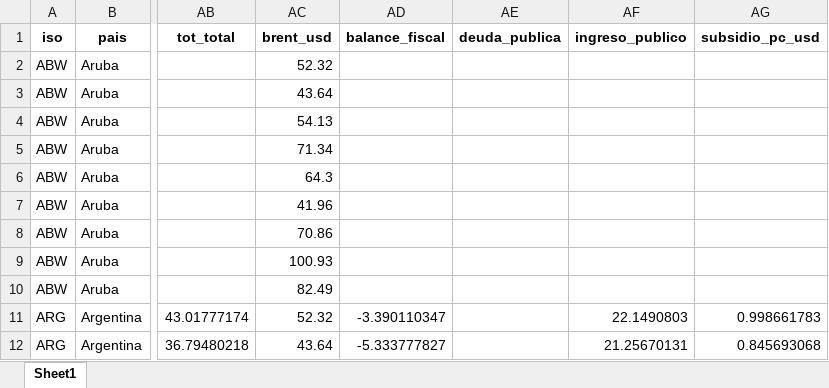
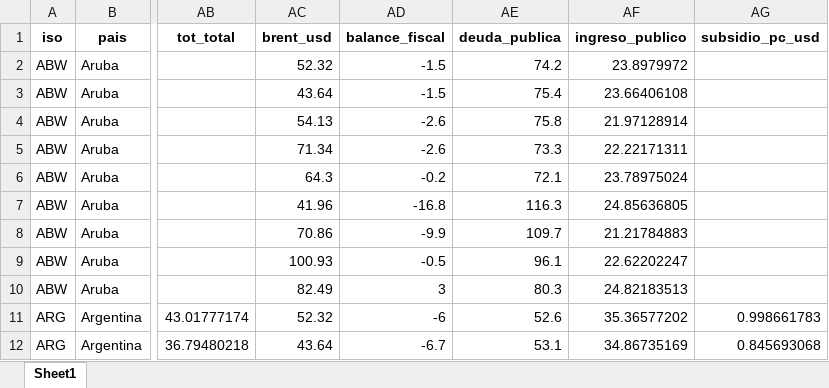
Before and after one commit to dfmendivelso10/Prueba_Tecnica, an Excel workbook: data/processed/panel_pais_anio.xlsx, sheet Sheet1, drawn as a sheet; only a part is shown, gaps mark what is left out; values as stored, in another font and other column widths than the file's, no borders; the diff covers the shown part only; the diff names each change by its address in the sheet, - before the commit and + after, or states it on an @@ line.

```diff
--- a/data/processed/panel_pais_anio.xlsx (sheet Sheet1)
+++ b/data/processed/panel_pais_anio.xlsx (sheet Sheet1)
-AD2:AD3 (balance_fiscal): (empty)
+AD2:AD3 (balance_fiscal): -1.5
-AE2 (deuda_publica): (empty)
+AE2 (deuda_publica): 74.2
-AF2 (ingreso_publico): (empty)
+AF2 (ingreso_publico): 23.8979972
-AE3 (deuda_publica): (empty)
+AE3 (deuda_publica): 75.4
-AF3 (ingreso_publico): (empty)
+AF3 (ingreso_publico): 23.66406108
-AD4:AD5 (balance_fiscal): (empty)
+AD4:AD5 (balance_fiscal): -2.6
-AE4 (deuda_publica): (empty)
+AE4 (deuda_publica): 75.8
-AF4 (ingreso_publico): (empty)
+AF4 (ingreso_publico): 21.97128914
-AE5 (deuda_publica): (empty)
+AE5 (deuda_publica): 73.3
-AF5 (ingreso_publico): (empty)
+AF5 (ingreso_publico): 22.22171311
-AD6 (balance_fiscal): (empty)
+AD6 (balance_fiscal): -0.2
-AE6 (deuda_publica): (empty)
+AE6 (deuda_publica): 72.1
-AF6 (ingreso_publico): (empty)
+AF6 (ingreso_publico): 23.78975024
-AD7 (balance_fiscal): (empty)
+AD7 (balance_fiscal): -16.8
-AE7 (deuda_publica): (empty)
+AE7 (deuda_publica): 116.3
-AF7 (ingreso_publico): (empty)
+AF7 (ingreso_publico): 24.85636805
-AD8 (balance_fiscal): (empty)
+AD8 (balance_fiscal): -9.9
-AE8 (deuda_publica): (empty)
+AE8 (deuda_publica): 109.7
-AF8 (ingreso_publico): (empty)
+AF8 (ingreso_publico): 21.21784883
-AD9 (balance_fiscal): (empty)
+AD9 (balance_fiscal): -0.5
-AE9 (deuda_publica): (empty)
+AE9 (deuda_publica): 96.1
-AF9 (ingreso_publico): (empty)
+AF9 (ingreso_publico): 22.62202247
-AD10 (balance_fiscal): (empty)
+AD10 (balance_fiscal): 3
-AE10 (deuda_publica): (empty)
+AE10 (deuda_publica): 80.3
-AF10 (ingreso_publico): (empty)
+AF10 (ingreso_publico): 24.82183513
-AD11 (balance_fiscal): -3.390110347
+AD11 (balance_fiscal): -6
-AE11 (deuda_publica): (empty)
+AE11 (deuda_publica): 52.6
-AF11 (ingreso_publico): 22.1490803
+AF11 (ingreso_publico): 35.36577202
-AD12 (balance_fiscal): -5.333777827
+AD12 (balance_fiscal): -6.7
-AE12 (deuda_publica): (empty)
+AE12 (deuda_publica): 53.1
-AF12 (ingreso_publico): 21.25670131
+AF12 (ingreso_publico): 34.86735169
```
Also changed, not shown: 885 edited cells elsewhere in this sheet, data/processed/panel_base.xlsx, data/processed/panel_pais_anio_combustible.xlsx, 22 other files.
